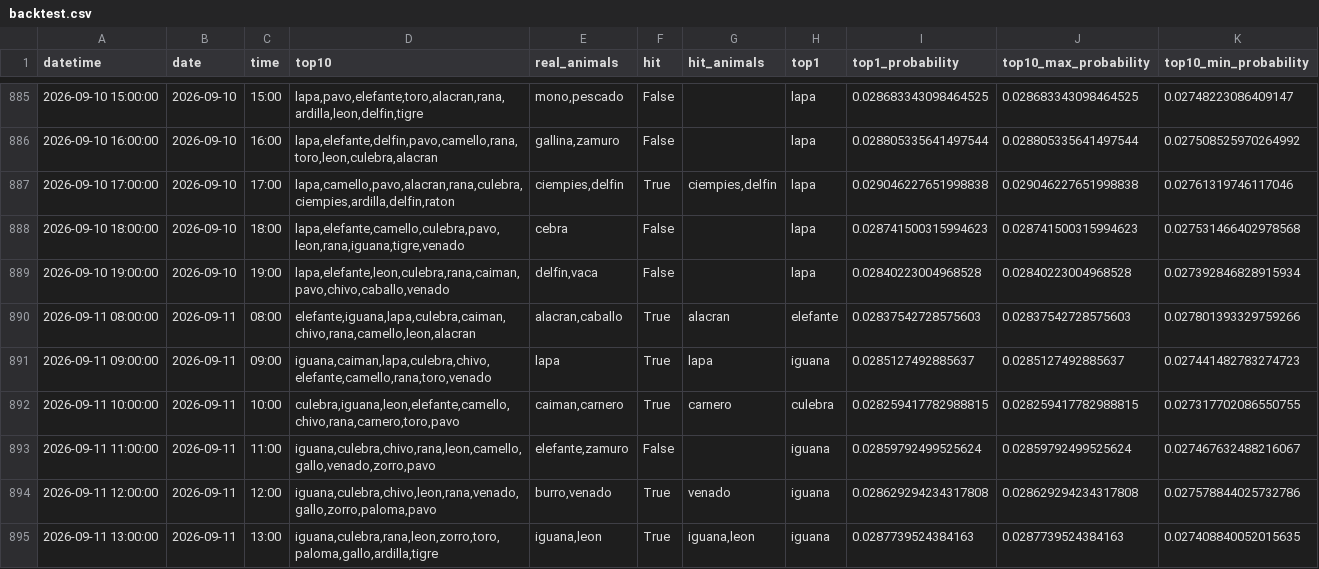
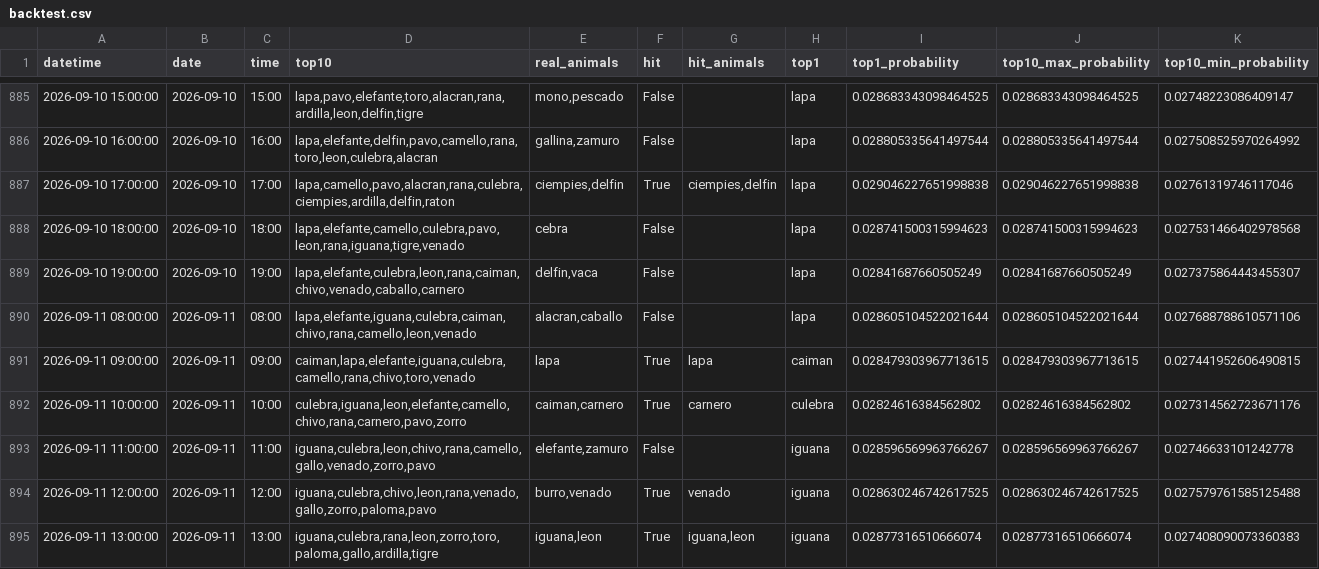
Before and after one commit to Juan571/testingprob, a CSV file: v7_output/backtest.csv, drawn as a sheet; only a part is shown, gaps mark what is left out; the diff covers the shown part only.

```diff
--- a/v7_output/backtest.csv
+++ b/v7_output/backtest.csv
@@ -888,8 +888,8 @@
 2026-09-10 18:00:00,2026-09-10,18:00,"lapa,elefante,camello,culebra,pavo,leon,rana,iguana,tigre,venado",cebra,False,,lapa,0.028741500315994623,0.028741500315994623,0.027531466402978568
-2026-09-10 19:00:00,2026-09-10,19:00,"lapa,elefante,leon,culebra,rana,caiman,pavo,chivo,caballo,venado","delfin,vaca",False,,lapa,0.02840223004968528,0.02840223004968528,0.027392846828915934
-2026-09-11 08:00:00,2026-09-11,08:00,"elefante,iguana,lapa,culebra,caiman,chivo,rana,camello,leon,alacran","alacran,caballo",True,alacran,elefante,0.02837542728575603,0.02837542728575603,0.027801393329759266
-2026-09-11 09:00:00,2026-09-11,09:00,"iguana,caiman,lapa,culebra,chivo,elefante,camello,rana,toro,venado",lapa,True,lapa,iguana,0.0285127492885637,0.0285127492885637,0.027441482783274723
-2026-09-11 10:00:00,2026-09-11,10:00,"culebra,iguana,leon,elefante,camello,chivo,rana,carnero,toro,pavo","caiman,carnero",True,carnero,culebra,0.028259417782988815,0.028259417782988815,0.027317702086550755
-2026-09-11 11:00:00,2026-09-11,11:00,"iguana,culebra,chivo,rana,leon,camello,gallo,venado,zorro,pavo","elefante,zamuro",False,,iguana,0.02859792499525624,0.02859792499525624,0.027467632488216067
-2026-09-11 12:00:00,2026-09-11,12:00,"iguana,culebra,chivo,leon,rana,venado,gallo,zorro,paloma,pavo","burro,venado",True,venado,iguana,0.028629294234317808,0.028629294234317808,0.027578844025732786
-2026-09-11 13:00:00,2026-09-11,13:00,"iguana,culebra,rana,leon,zorro,toro,paloma,gallo,ardilla,tigre","iguana,leon",True,"iguana,leon",iguana,0.0287739524384163,0.0287739524384163,0.027408840052015635
+2026-09-10 19:00:00,2026-09-10,19:00,"lapa,elefante,culebra,leon,rana,caiman,chivo,venado,caballo,carnero","delfin,vaca",False,,lapa,0.02841687660505249,0.02841687660505249,0.027375864443455307
+2026-09-11 08:00:00,2026-09-11,08:00,"lapa,elefante,iguana,culebra,caiman,chivo,rana,camello,leon,venado","alacran,caballo",False,,lapa,0.028605104522021644,0.028605104522021644,0.027688788610571106
+2026-09-11 09:00:00,2026-09-11,09:00,"caiman,lapa,elefante,iguana,culebra,camello,rana,chivo,toro,venado",lapa,True,lapa,caiman,0.028479303967713615,0.028479303967713615,0.027441952606490815
+2026-09-11 10:00:00,2026-09-11,10:00,"culebra,iguana,leon,elefante,camello,chivo,rana,carnero,pavo,zorro","caiman,carnero",True,carnero,culebra,0.02824616384562802,0.02824616384562802,0.027314562723671176
+2026-09-11 11:00:00,2026-09-11,11:00,"iguana,culebra,leon,chivo,rana,camello,gallo,venado,zorro,pavo","elefante,zamuro",False,,iguana,0.028596569963766267,0.028596569963766267,0.02746633101242778
+2026-09-11 12:00:00,2026-09-11,12:00,"iguana,culebra,chivo,leon,rana,venado,gallo,zorro,paloma,pavo","burro,venado",True,venado,iguana,0.028630246742617525,0.028630246742617525,0.027579761585125488
+2026-09-11 13:00:00,2026-09-11,13:00,"iguana,culebra,rana,leon,zorro,toro,paloma,gallo,ardilla,tigre","iguana,leon",True,"iguana,leon",iguana,0.02877316510666074,0.02877316510666074,0.027408090073360383
```
Also changed, not shown: 1 added row and 80 edited cells elsewhere in this file, v7_output/patrones.csv, v7_output/prob-animal-next-turn.csv, 4 other files.
